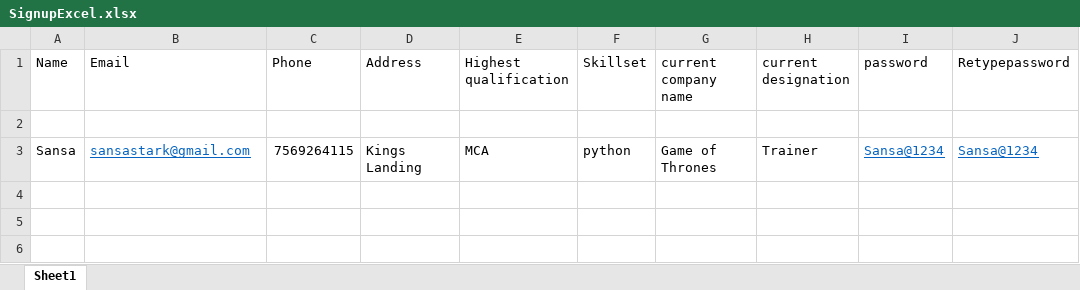
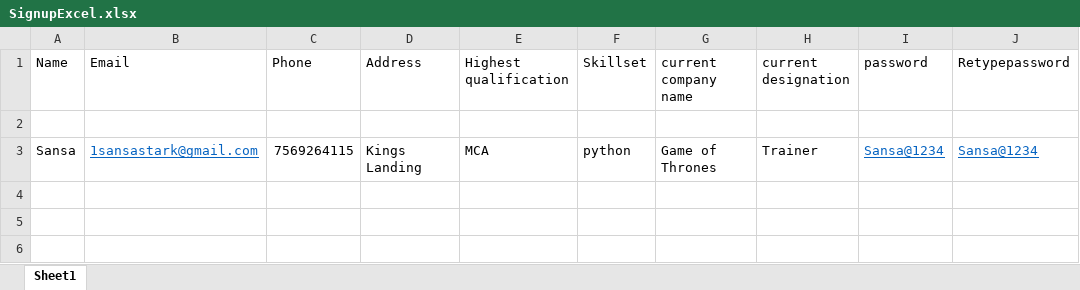
Before and after one commit to jithinactive/ICTAK, an Excel workbook: TrainerManagementSystem/src/main/resources/SignupExcel.xlsx, sheet Sheet1, drawn as a sheet; only a part is shown; values as stored, in another font and other column widths than the file's, no borders; the diff names each change by its address in the sheet, - before the commit and + after, or states it on an @@ line.

Commit message:
email changed

```diff
--- a/TrainerManagementSystem/src/main/resources/SignupExcel.xlsx (sheet Sheet1)
+++ b/TrainerManagementSystem/src/main/resources/SignupExcel.xlsx (sheet Sheet1)
-B3 (Email): sansastark@gmail.com
+B3 (Email): 1sansastark@gmail.com
```
Also changed, not shown: TrainerManagementSystem/src/main/resources/TrainerExcel.xlsx, 1 other file.
